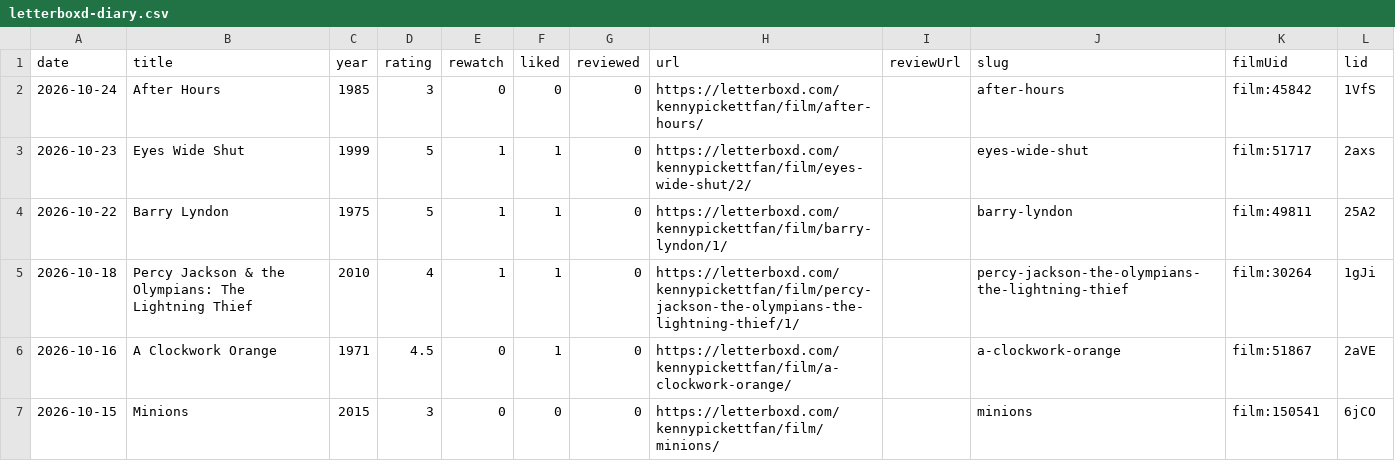
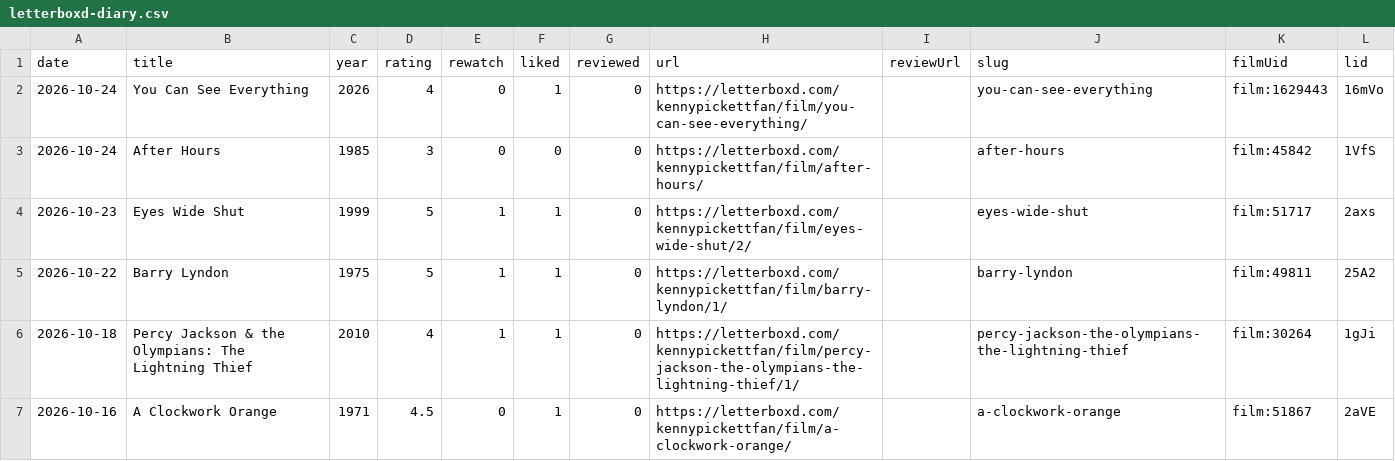
Before and after one commit to lhleap07-del/letterboxd-diary, a CSV file: images/letterboxd-diary.csv, drawn as a sheet; only a part is shown; the shorter side is filled out with more unchanged rows.

```diff
--- a/images/letterboxd-diary.csv
+++ b/images/letterboxd-diary.csv
@@ -1,2 +1,3 @@
 date,title,year,rating,rewatch,liked,reviewed,url,reviewUrl,slug,filmUid,lid
+2026-10-24,You Can See Everything,2026,4,0,1,0,https://letterboxd.com/kennypickettfan/film/you-can-see-everything/,,you-can-see-everything,film:1629443,16mVo
 2026-10-24,After Hours,1985,3,0,0,0,https://letterboxd.com/kennypickettfan/film/after-hours/,,after-hours,film:45842,1VfS
```
Also changed, not shown: images/letterboxd-watched.csv, 8 other files.
